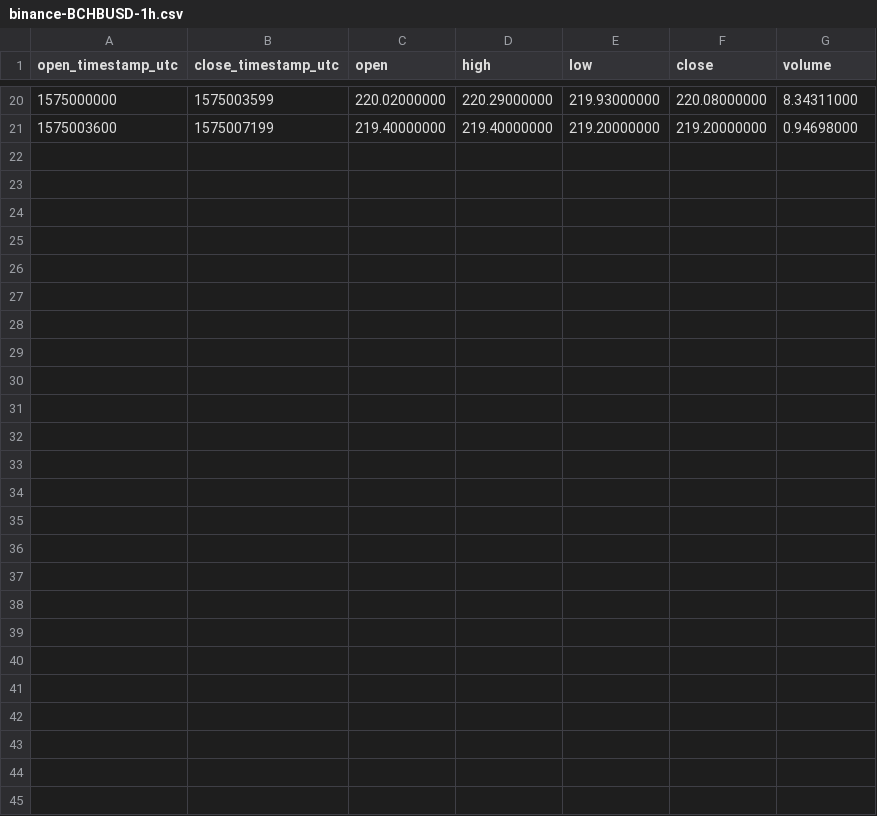
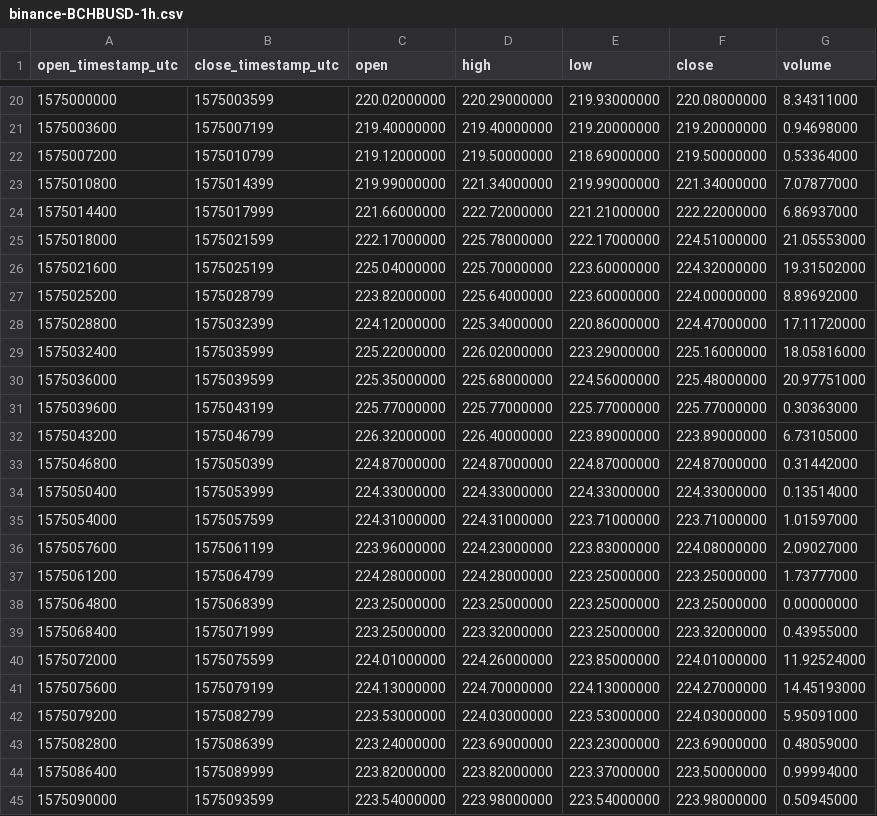
Before and after one commit to cryptobigbro/binance-BCHBUSD, a CSV file: binance-BCHBUSD-1h.csv, drawn as a sheet; only a part is shown, gaps mark what is left out.

Commit message:
Update OHLCV data.

```diff
--- a/binance-BCHBUSD-1h.csv
+++ b/binance-BCHBUSD-1h.csv
@@ -21 +21,25 @@ open_timestamp_utc,close_timestamp_utc,open,high,low,close,volume
 1575003600,1575007199,219.40000000,219.40000000,219.20000000,219.20000000,0.94698000
+1575007200,1575010799,219.12000000,219.50000000,218.69000000,219.50000000,0.53364000
+1575010800,1575014399,219.99000000,221.34000000,219.99000000,221.34000000,7.07877000
+1575014400,1575017999,221.66000000,222.72000000,221.21000000,222.22000000,6.86937000
+1575018000,1575021599,222.17000000,225.78000000,222.17000000,224.51000000,21.05553000
+1575021600,1575025199,225.04000000,225.70000000,223.60000000,224.32000000,19.31502000
+1575025200,1575028799,223.82000000,225.64000000,223.60000000,224.00000000,8.89692000
+1575028800,1575032399,224.12000000,225.34000000,220.86000000,224.47000000,17.11720000
+1575032400,1575035999,225.22000000,226.02000000,223.29000000,225.16000000,18.05816000
+1575036000,1575039599,225.35000000,225.68000000,224.56000000,225.48000000,20.97751000
+1575039600,1575043199,225.77000000,225.77000000,225.77000000,225.77000000,0.30363000
+1575043200,1575046799,226.32000000,226.40000000,223.89000000,223.89000000,6.73105000
+1575046800,1575050399,224.87000000,224.87000000,224.87000000,224.87000000,0.31442000
+1575050400,1575053999,224.33000000,224.33000000,224.33000000,224.33000000,0.13514000
+1575054000,1575057599,224.31000000,224.31000000,223.71000000,223.71000000,1.01597000
+1575057600,1575061199,223.96000000,224.23000000,223.83000000,224.08000000,2.09027000
+1575061200,1575064799,224.28000000,224.28000000,223.25000000,223.25000000,1.73777000
+1575064800,1575068399,223.25000000,223.25000000,223.25000000,223.25000000,0.00000000
+1575068400,1575071999,223.25000000,223.32000000,223.25000000,223.32000000,0.43955000
+1575072000,1575075599,224.01000000,224.26000000,223.85000000,224.01000000,11.92524000
+1575075600,1575079199,224.13000000,224.70000000,224.13000000,224.27000000,14.45193000
+1575079200,1575082799,223.53000000,224.03000000,223.53000000,224.03000000,5.95091000
+1575082800,1575086399,223.24000000,223.69000000,223.23000000,223.69000000,0.48059000
+1575086400,1575089999,223.82000000,223.82000000,223.37000000,223.50000000,0.99994000
+1575090000,1575093599,223.54000000,223.98000000,223.54000000,223.98000000,0.50945000
```
Also changed, not shown: 2 other files.
